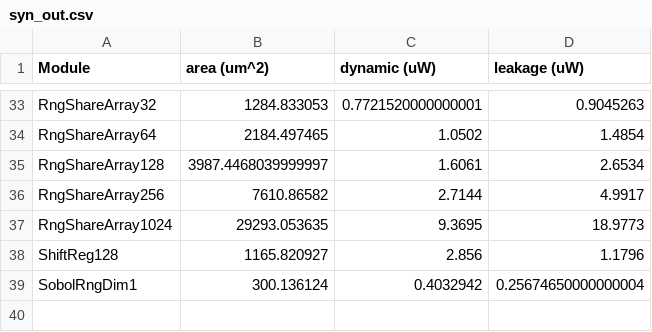
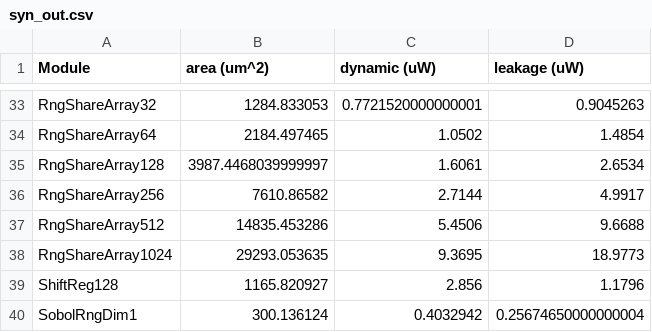
Before and after one commit to diwu1990/UnarySim, a CSV file: app/uBrain/hw/module/syn_out.csv, drawn as a sheet; only a part is shown, gaps mark what is left out; the diff names each change by its address in the sheet, - before the commit and + after, or states it on an @@ line.

```diff
--- a/app/uBrain/hw/module/syn_out.csv
+++ b/app/uBrain/hw/module/syn_out.csv
+row 37: RngShareArray512 | 14835.453286 | 5.4506 | 9.6688
```
Also changed, not shown: 1 other file.
